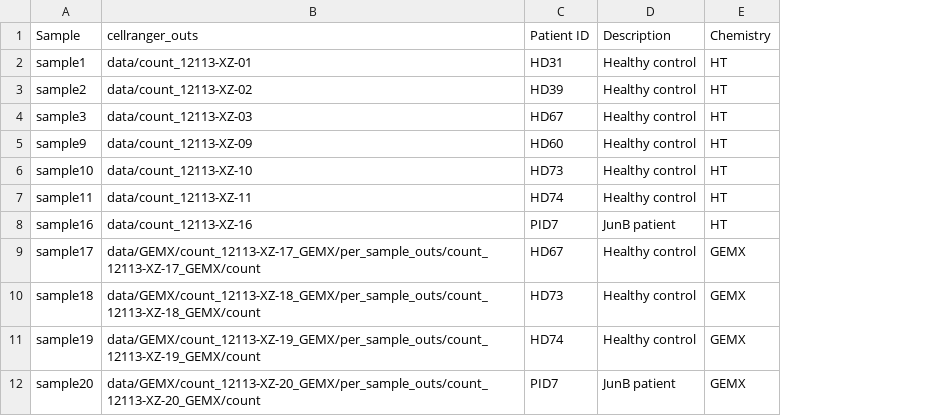
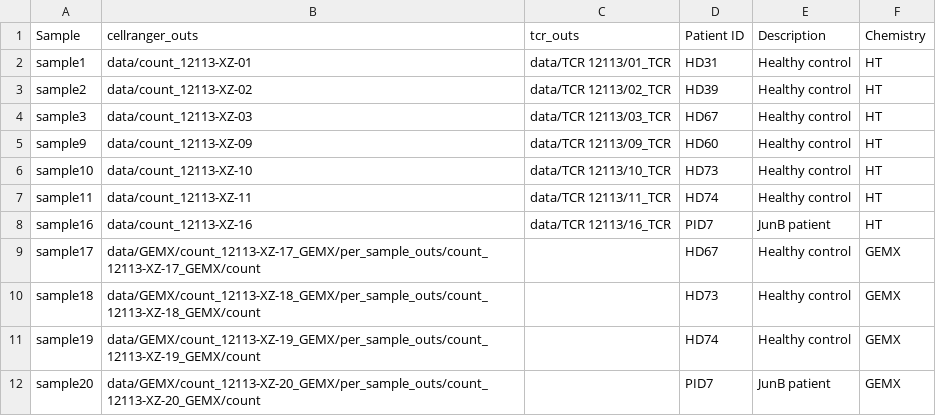
Before and after one commit to yexiang2046/sc_gex_tcr_integration, a CSV file: samplesheet.csv, drawn as a sheet; the diff names each change by its address in the sheet, - before the commit and + after, or states it on an @@ line.

```diff
--- a/samplesheet.csv
+++ b/samplesheet.csv
+column C (tcr_outs), rows 2-8: data/TCR 12113/01_TCR | data/TCR 12113/02_TCR | data/TCR 12113/03_TCR | data/TCR 12113/09_TCR | data/TCR 12113/10_TCR | data/TCR 12113/11_TCR | data/TCR 12113/16_TCR
```
Also changed, not shown: samplesheet_GEMX.csv, samplesheet_HT.csv, 11 other files.
